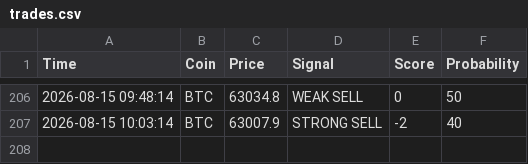
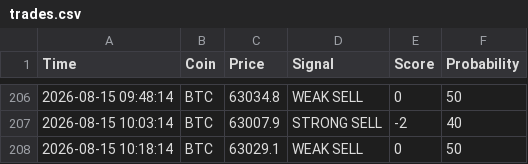
Before and after one commit to CodeForgeXX/Quanttrader, a CSV file: QuantTrader/data/trades.csv, drawn as a sheet; only a part is shown, gaps mark what is left out; the diff names each change by its address in the sheet, - before the commit and + after, or states it on an @@ line.

Commit message:
سیگنال جدید: BTC WEAK SELL

```diff
--- a/QuantTrader/data/trades.csv
+++ b/QuantTrader/data/trades.csv
+row 208: 2026-08-15 10:18:14 | BTC | 63029.1 | WEAK SELL | 0 | 50
```
